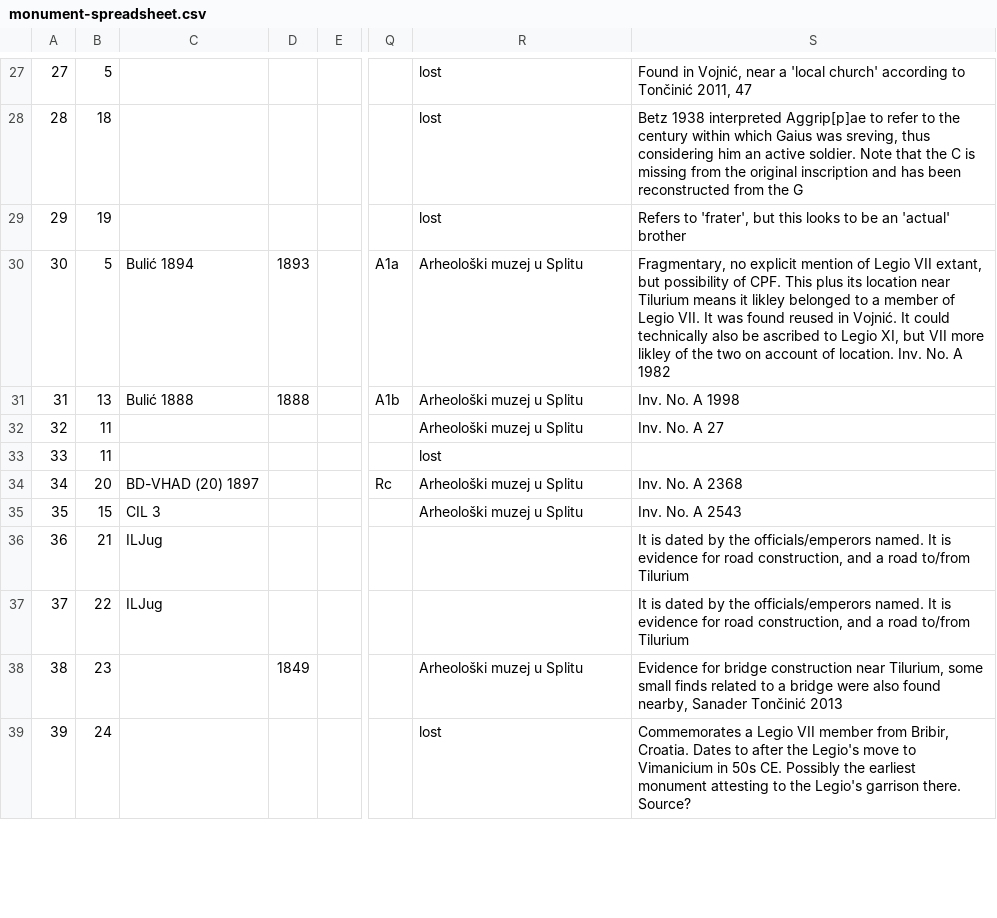
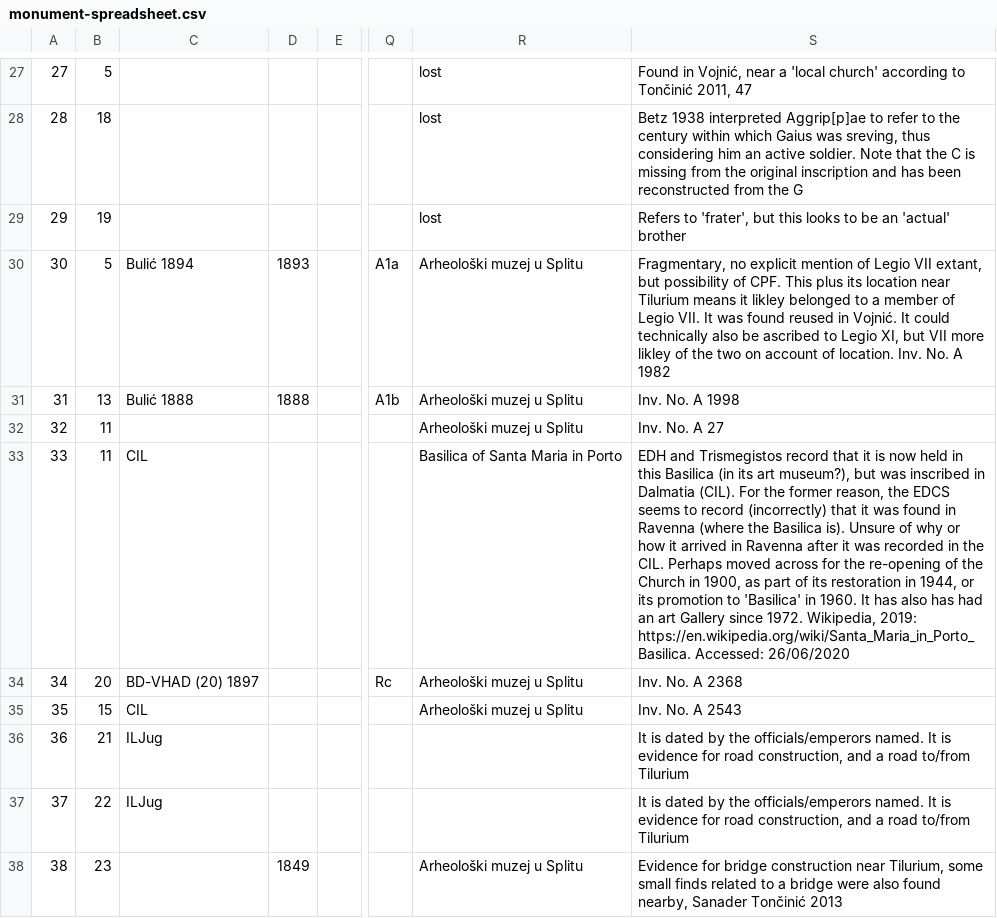
Before and after one commit to EwanSC/BromansCoopey, a CSV file: monument-spreadsheet.csv, drawn as a sheet; only a part is shown, gaps mark what is left out; the shorter side is filled out with more unchanged rows; the diff names each change by its address in the sheet, - before the commit and + after, or states it on an @@ line.

Commit message:
Fix Data for MonumentID33
- Fix Data for MonumentID33
- Moved my Epigraphy Scraper 'scrapes' across to this repository

```diff
--- a/monument-spreadsheet.csv
+++ b/monument-spreadsheet.csv
-C33: (empty)
+C33: CIL
-R33: lost
+R33: Basilica of Santa Maria in Porto
-S33: (empty)
+S33: EDH and Trismegistos record that it is now held in this Basilica (in its art museum?), but was inscribed in Dalmatia (CIL). For the former reason, the EDCS seems to record (incorrectly) that it was found in Ravenna (where the Basilica is). Unsure of why or how it arrived in Ravenna after it was recorded in the CIL. Perhaps moved across for the re-opening of the Church in 1900, as part of its restoration in 1944, or its promotion to 'Basilica' in 1960. It has also has had an art Gallery since 1972. Wikipedia, 2019: https://en.wikipedia.org/wiki/Santa_Maria_in_Porto_Basilica. Accessed: 26/06/2020
-C35: CIL 3
+C35: CIL
```
Also changed, not shown: 7 other files.
